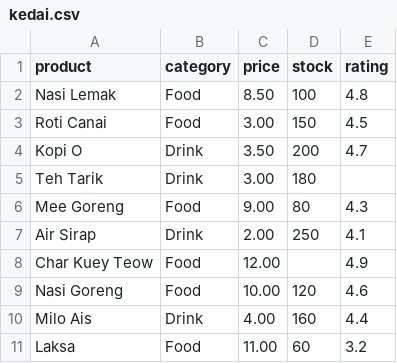
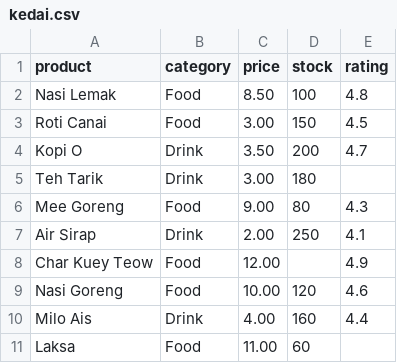
Before and after one commit to nextynewb/datasets, a CSV file: kedai.csv, drawn as a sheet.

Commit message:
update

```diff
--- a/kedai.csv
+++ b/kedai.csv
@@ -10,2 +10,2 @@ Nasi Goreng,Food,10.00,120,4.6
 Milo Ais,Drink,4.00,160,4.4
-Laksa,Food,11.00,60,3.2
+Laksa,Food,11.00,60,
```
